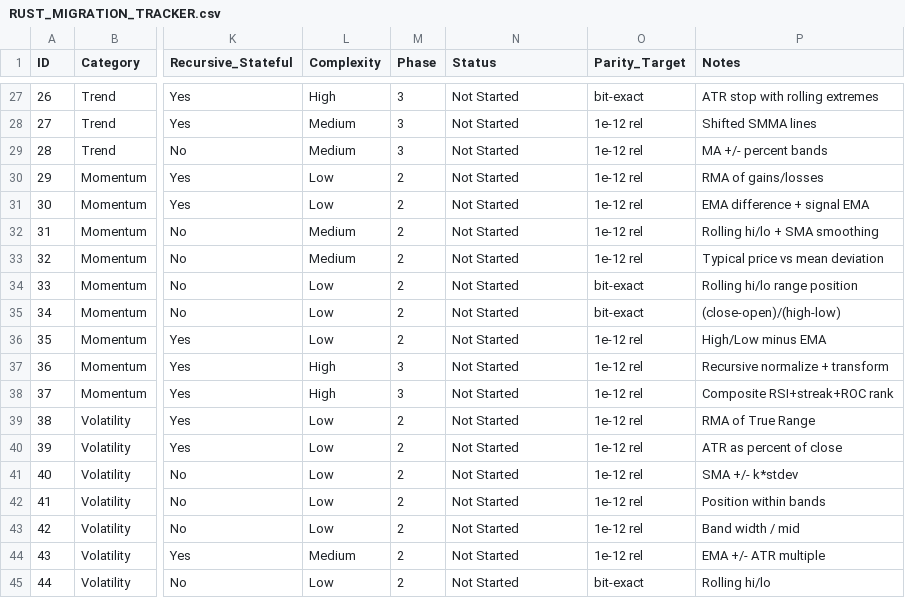
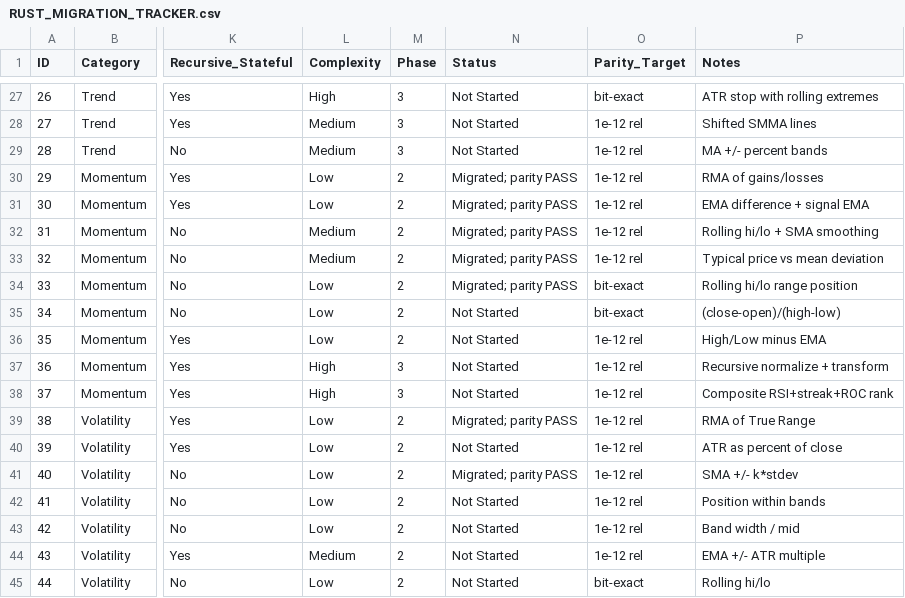
Before and after one commit to ShabbirHasan1/openalgo-python-library, a CSV file: RUST_MIGRATION_TRACKER.csv, drawn as a sheet; only a part is shown, gaps mark what is left out; the diff names each change by its address in the sheet, - before the commit and + after, or states it on an @@ line.

```diff
--- a/RUST_MIGRATION_TRACKER.csv
+++ b/RUST_MIGRATION_TRACKER.csv
-N30:N34 (Status): Not Started
+N30:N34 (Status): Migrated; parity PASS
-N39 (Status): Not Started
+N39 (Status): Migrated; parity PASS
-N41 (Status): Not Started
+N41 (Status): Migrated; parity PASS
```
Also changed, not shown: 8 other files.
